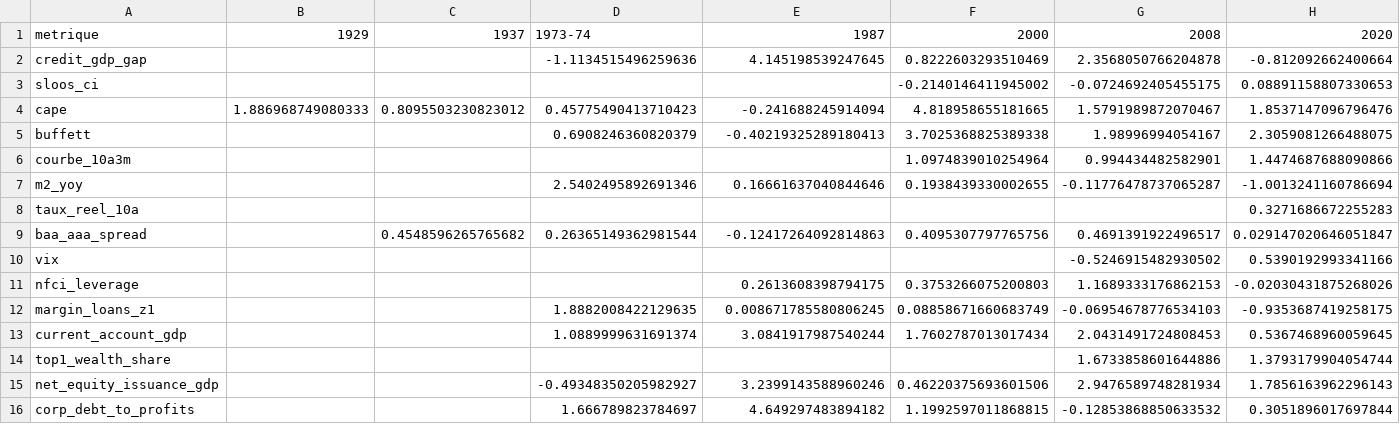
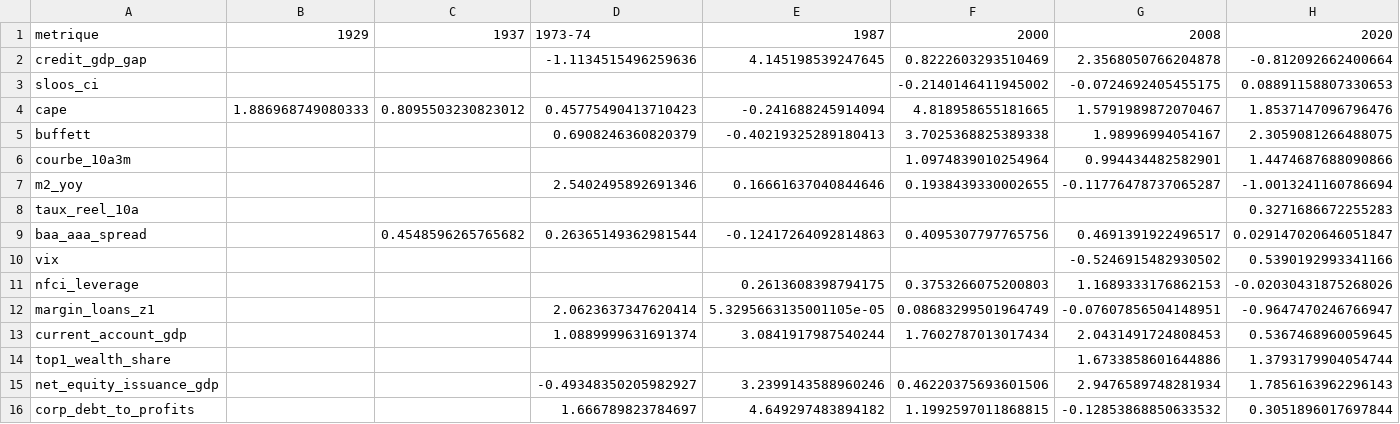
Before and after one commit to Akiravince/vigilance-pre-krach, a CSV file: output/footprint_metrics.csv, drawn as a sheet.

```diff
--- a/output/footprint_metrics.csv
+++ b/output/footprint_metrics.csv
@@ -11,3 +11,3 @@ vix,,,,,,-0.5246915482930502,0.5390192993341166
 nfci_leverage,,,,0.2613608398794175,0.3753266075200803,1.1689333176862153,-0.02030431875268026
-margin_loans_z1,,,1.8882008422129635,0.008671785580806245,0.08858671660683749,-0.06954678776534103,-0.9353687419258175
+margin_loans_z1,,,2.0623637347620414,5.3295663135001105e-05,0.08683299501964749,-0.07607856504148951,-0.9647470246766947
 current_account_gdp,,,1.0889999631691374,3.0841917987540244,1.7602787013017434,2.0431491724808453,0.5367468960059645
```
Also changed, not shown: data/history/composite.csv, data/history/panel_z.csv, 8 other files.
